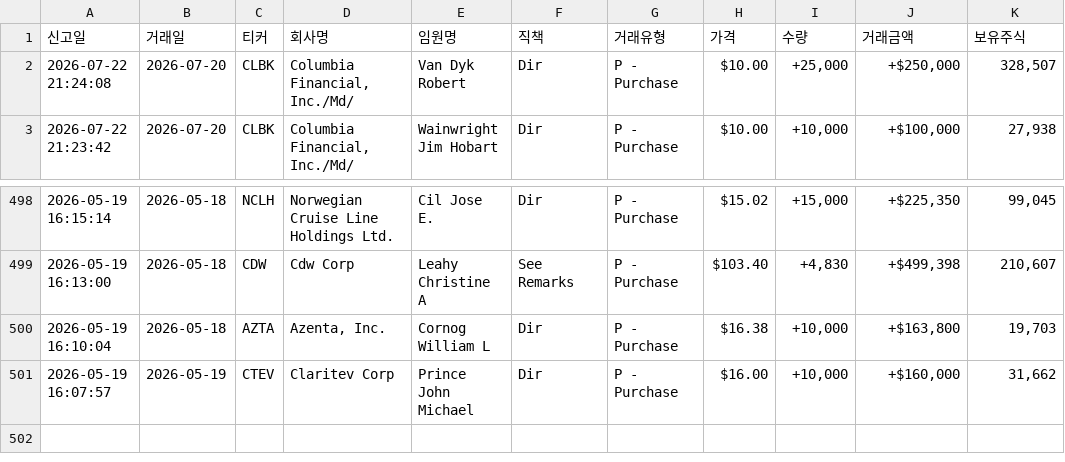
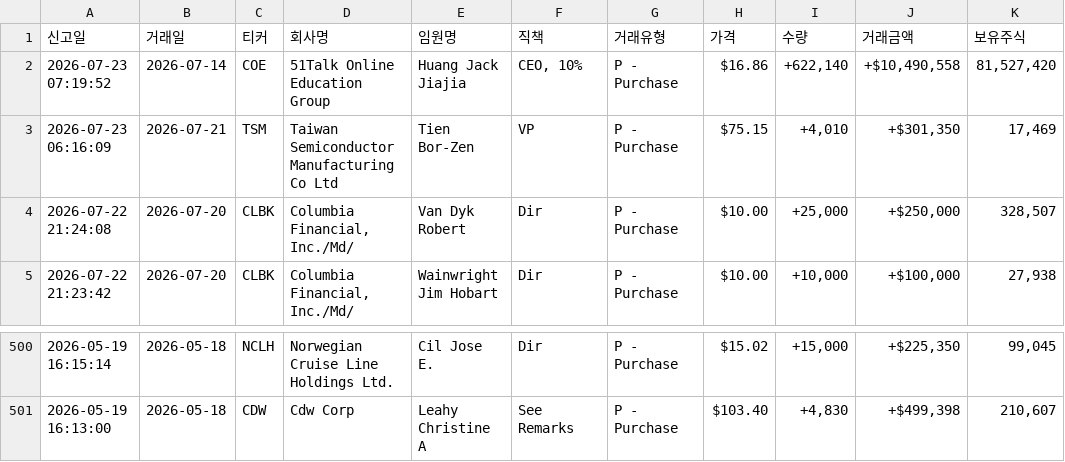
Before and after one commit to dicacros-gif/claude, a CSV file: data/insider_buys_cache.csv, drawn as a sheet; only a part is shown, gaps mark what is left out.

```diff
--- a/data/insider_buys_cache.csv
+++ b/data/insider_buys_cache.csv
@@ -1,2 +1,4 @@
 신고일,거래일,티커,회사명,임원명,직책,거래유형,가격,수량,거래금액,보유주식
+2026-07-23 07:19:52,2026-07-14,COE,51Talk Online Education Group,Huang Jack Jiajia,"CEO, 10%",P - Purchase,$16.86,"+622,140","+$10,490,558","81,527,420"
+2026-07-23 06:16:09,2026-07-21,TSM,Taiwan Semiconductor Manufacturing Co Ltd,Tien Bor-Zen,VP,P - Purchase,$75.15,"+4,010","+$301,350","17,469"
 2026-07-22 21:24:08,2026-07-20,CLBK,"Columbia Financial, Inc./Md/",Van Dyk Robert,Dir,P - Purchase,$10.00,"+25,000","+$250,000","328,507"
@@ -499,3 +501 @@
 2026-05-19 16:13:00,2026-05-18,CDW,Cdw Corp,Leahy Christine A,See Remarks,P - Purchase,$103.40,"+4,830","+$499,398","210,607"
-2026-05-19 16:10:04,2026-05-18,AZTA,"Azenta, Inc.",Cornog William L,Dir,P - Purchase,$16.38,"+10,000","+$163,800","19,703"
-2026-05-19 16:07:57,2026-05-19,CTEV,Claritev Corp,Prince John Michael,Dir,P - Purchase,$16.00,"+10,000","+$160,000","31,662"
```
Also changed, not shown: data/flow_history.csv, 4 other files.
